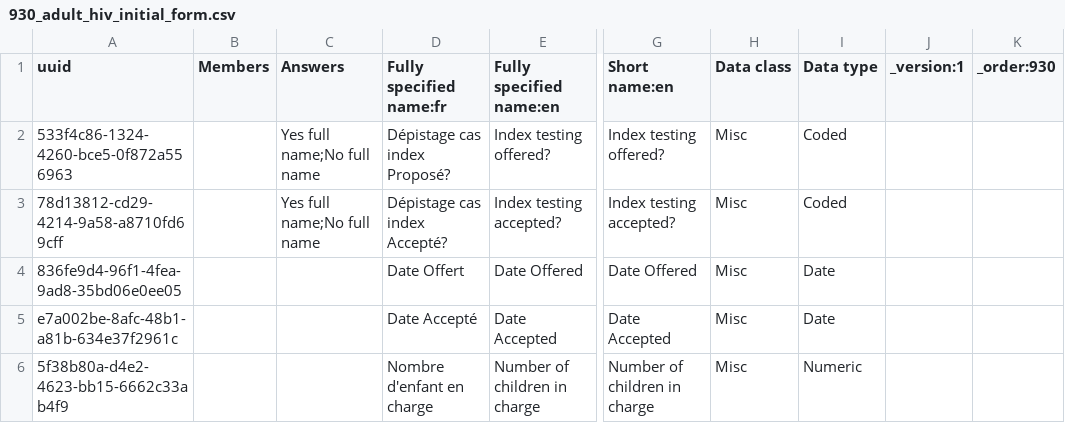
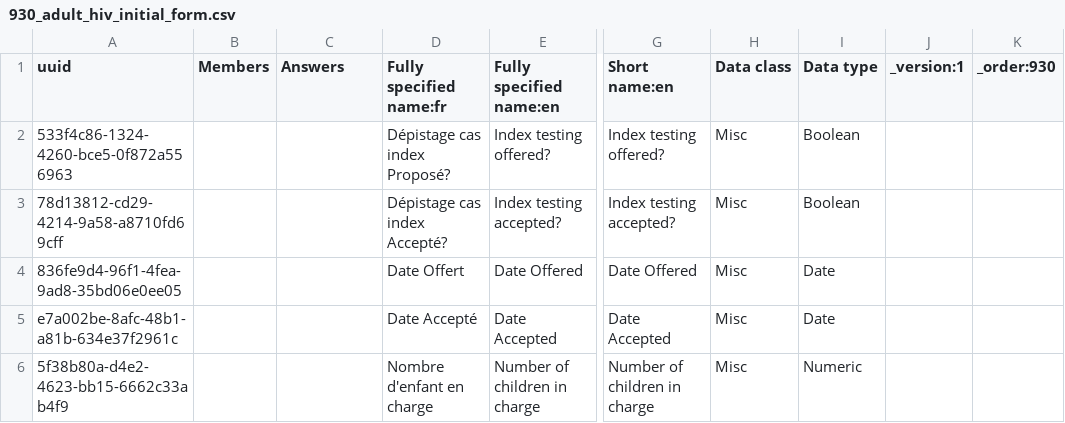
Before and after one commit to jembi/cameroon-bahmni-metadata, a CSV file: configuration/concepts/930_adult_hiv_initial_form.csv, drawn as a sheet; only a part is shown, gaps mark what is left out; the diff names each change by its address in the sheet, - before the commit and + after, or states it on an @@ line.

Commit message:
COM-658 Update index testing questions data type
Use boolean instead of coded yes/no for index testing questions.

This needs to be run to delete existing obs:

delete from obs where concept_id=(select concept_id from concept_name where name="Index testing offered?" limit 1);

delete from obs where concept_id=(select concept_id from concept_name where name="Index testing accepted?" limit 1);

```diff
--- a/configuration/concepts/930_adult_hiv_initial_form.csv
+++ b/configuration/concepts/930_adult_hiv_initial_form.csv
-C2:C3 (Answers): Yes full name;No full name
+C2:C3 (Answers): (empty)
-I2:I3 (Data type): Coded
+I2:I3 (Data type): Boolean
```
